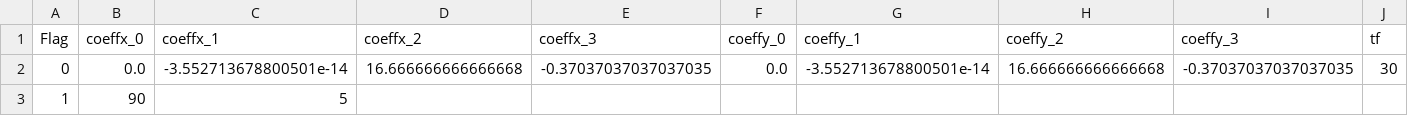
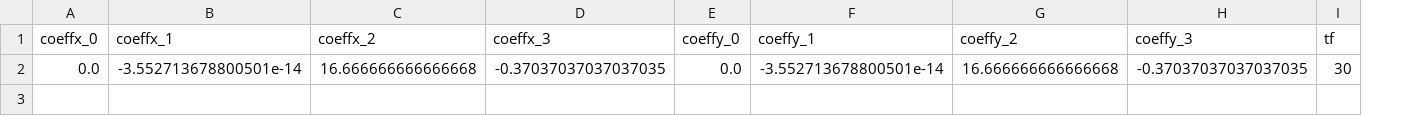
Before and after one commit to hwedwards/ASClinic, a CSV file: trajectory_coeffs.csv, drawn as a sheet; the diff names each change by its address in the sheet, - before the commit and + after, or states it on an @@ line.

```diff
--- a/trajectory_coeffs.csv
+++ b/trajectory_coeffs.csv
-column A (Flag), row 2: 0
-row 3: 1 | 90 | 5
```
Also changed, not shown: 3 other files.
